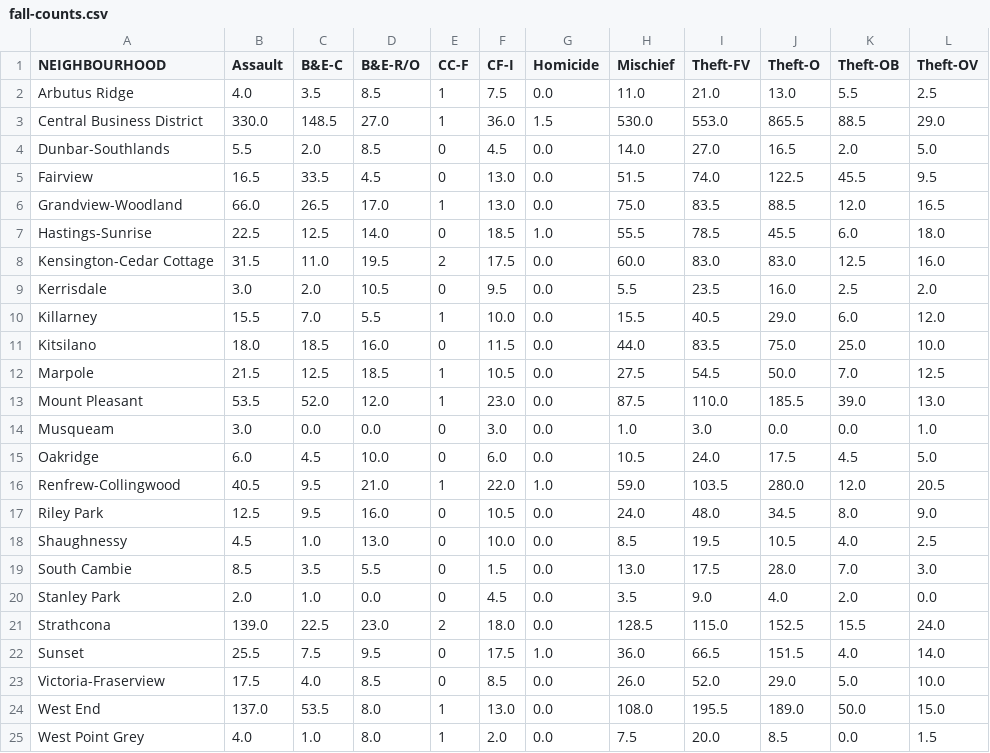
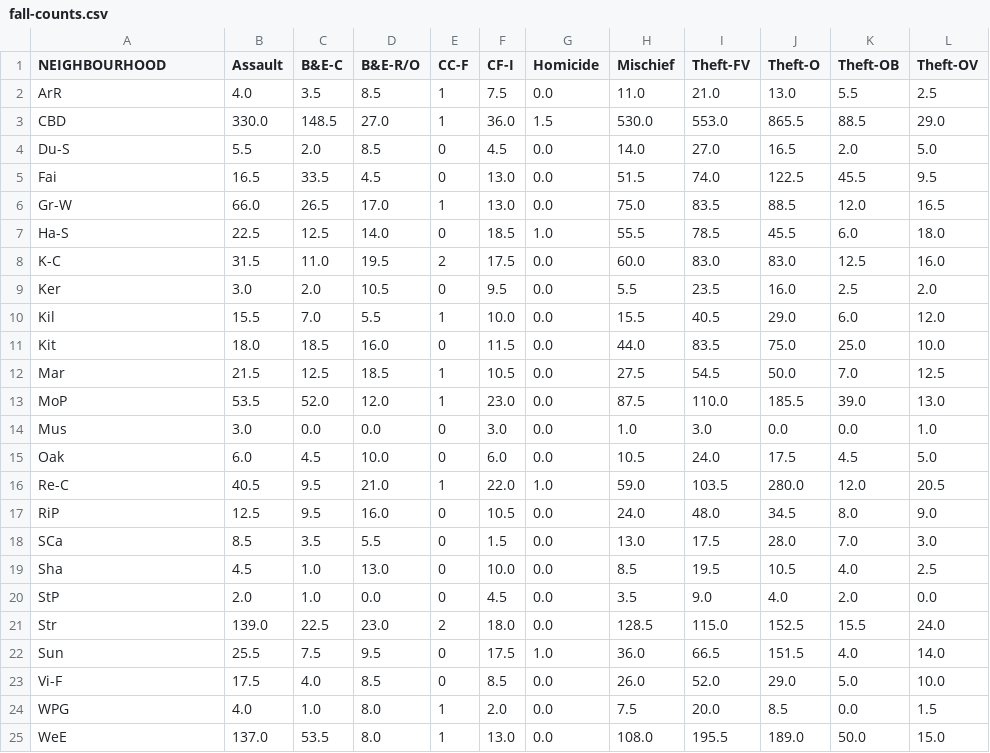
Before and after one commit to tpwijepala/Crime-Analysis, a CSV file: data/neighbourhood-data/fall-counts.csv, drawn as a sheet.

Commit message:
Updated plots and data to account for changes in our cleaned data

```diff
--- a/data/neighbourhood-data/fall-counts.csv
+++ b/data/neighbourhood-data/fall-counts.csv
@@ -1,25 +1,25 @@
 NEIGHBOURHOOD,Assault,B&E-C,B&E-R/O,CC-F,CF-I,Homicide,Mischief,Theft-FV,Theft-O,Theft-OB,Theft-OV
-Arbutus Ridge,4.0,3.5,8.5,1,7.5,0.0,11.0,21.0,13.0,5.5,2.5
-Central Business District,330.0,148.5,27.0,1,36.0,1.5,530.0,553.0,865.5,88.5,29.0
-Dunbar-Southlands,5.5,2.0,8.5,0,4.5,0.0,14.0,27.0,16.5,2.0,5.0
-Fairview,16.5,33.5,4.5,0,13.0,0.0,51.5,74.0,122.5,45.5,9.5
-Grandview-Woodland,66.0,26.5,17.0,1,13.0,0.0,75.0,83.5,88.5,12.0,16.5
-Hastings-Sunrise,22.5,12.5,14.0,0,18.5,1.0,55.5,78.5,45.5,6.0,18.0
-Kensington-Cedar Cottage,31.5,11.0,19.5,2,17.5,0.0,60.0,83.0,83.0,12.5,16.0
-Kerrisdale,3.0,2.0,10.5,0,9.5,0.0,5.5,23.5,16.0,2.5,2.0
-Killarney,15.5,7.0,5.5,1,10.0,0.0,15.5,40.5,29.0,6.0,12.0
-Kitsilano,18.0,18.5,16.0,0,11.5,0.0,44.0,83.5,75.0,25.0,10.0
-Marpole,21.5,12.5,18.5,1,10.5,0.0,27.5,54.5,50.0,7.0,12.5
-Mount Pleasant,53.5,52.0,12.0,1,23.0,0.0,87.5,110.0,185.5,39.0,13.0
-Musqueam,3.0,0.0,0.0,0,3.0,0.0,1.0,3.0,0.0,0.0,1.0
-Oakridge,6.0,4.5,10.0,0,6.0,0.0,10.5,24.0,17.5,4.5,5.0
-Renfrew-Collingwood,40.5,9.5,21.0,1,22.0,1.0,59.0,103.5,280.0,12.0,20.5
-Riley Park,12.5,9.5,16.0,0,10.5,0.0,24.0,48.0,34.5,8.0,9.0
-Shaughnessy,4.5,1.0,13.0,0,10.0,0.0,8.5,19.5,10.5,4.0,2.5
-South Cambie,8.5,3.5,5.5,0,1.5,0.0,13.0,17.5,28.0,7.0,3.0
-Stanley Park,2.0,1.0,0.0,0,4.5,0.0,3.5,9.0,4.0,2.0,0.0
-Strathcona,139.0,22.5,23.0,2,18.0,0.0,128.5,115.0,152.5,15.5,24.0
-Sunset,25.5,7.5,9.5,0,17.5,1.0,36.0,66.5,151.5,4.0,14.0
-Victoria-Fraserview,17.5,4.0,8.5,0,8.5,0.0,26.0,52.0,29.0,5.0,10.0
-West End,137.0,53.5,8.0,1,13.0,0.0,108.0,195.5,189.0,50.0,15.0
-West Point Grey,4.0,1.0,8.0,1,2.0,0.0,7.5,20.0,8.5,0.0,1.5
+ArR,4.0,3.5,8.5,1,7.5,0.0,11.0,21.0,13.0,5.5,2.5
+CBD,330.0,148.5,27.0,1,36.0,1.5,530.0,553.0,865.5,88.5,29.0
+Du-S,5.5,2.0,8.5,0,4.5,0.0,14.0,27.0,16.5,2.0,5.0
+Fai,16.5,33.5,4.5,0,13.0,0.0,51.5,74.0,122.5,45.5,9.5
+Gr-W,66.0,26.5,17.0,1,13.0,0.0,75.0,83.5,88.5,12.0,16.5
+Ha-S,22.5,12.5,14.0,0,18.5,1.0,55.5,78.5,45.5,6.0,18.0
+K-C,31.5,11.0,19.5,2,17.5,0.0,60.0,83.0,83.0,12.5,16.0
+Ker,3.0,2.0,10.5,0,9.5,0.0,5.5,23.5,16.0,2.5,2.0
+Kil,15.5,7.0,5.5,1,10.0,0.0,15.5,40.5,29.0,6.0,12.0
+Kit,18.0,18.5,16.0,0,11.5,0.0,44.0,83.5,75.0,25.0,10.0
+Mar,21.5,12.5,18.5,1,10.5,0.0,27.5,54.5,50.0,7.0,12.5
+MoP,53.5,52.0,12.0,1,23.0,0.0,87.5,110.0,185.5,39.0,13.0
+Mus,3.0,0.0,0.0,0,3.0,0.0,1.0,3.0,0.0,0.0,1.0
+Oak,6.0,4.5,10.0,0,6.0,0.0,10.5,24.0,17.5,4.5,5.0
+Re-C,40.5,9.5,21.0,1,22.0,1.0,59.0,103.5,280.0,12.0,20.5
+RiP,12.5,9.5,16.0,0,10.5,0.0,24.0,48.0,34.5,8.0,9.0
+SCa,8.5,3.5,5.5,0,1.5,0.0,13.0,17.5,28.0,7.0,3.0
+Sha,4.5,1.0,13.0,0,10.0,0.0,8.5,19.5,10.5,4.0,2.5
+StP,2.0,1.0,0.0,0,4.5,0.0,3.5,9.0,4.0,2.0,0.0
+Str,139.0,22.5,23.0,2,18.0,0.0,128.5,115.0,152.5,15.5,24.0
+Sun,25.5,7.5,9.5,0,17.5,1.0,36.0,66.5,151.5,4.0,14.0
+Vi-F,17.5,4.0,8.5,0,8.5,0.0,26.0,52.0,29.0,5.0,10.0
+WPG,4.0,1.0,8.0,1,2.0,0.0,7.5,20.0,8.5,0.0,1.5
+WeE,137.0,53.5,8.0,1,13.0,0.0,108.0,195.5,189.0,50.0,15.0
```
Also changed, not shown: data/neighbourhood-data/spring-counts.csv, data/neighbourhood-data/summer-counts.csv, 9 other files.
